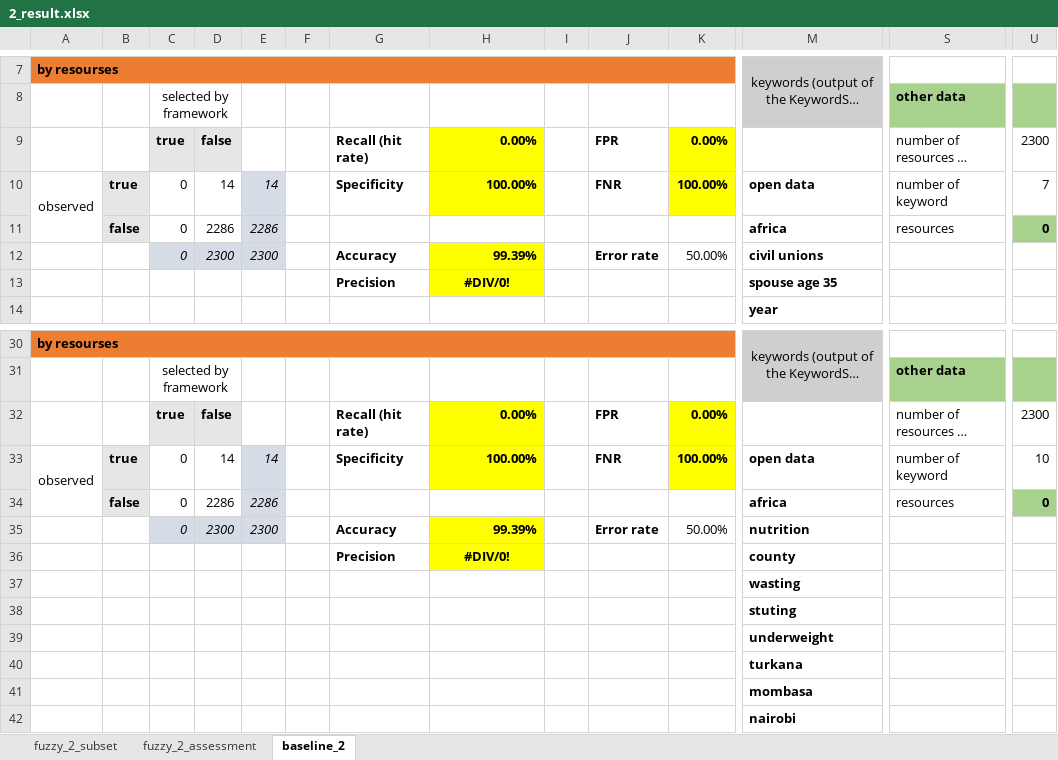
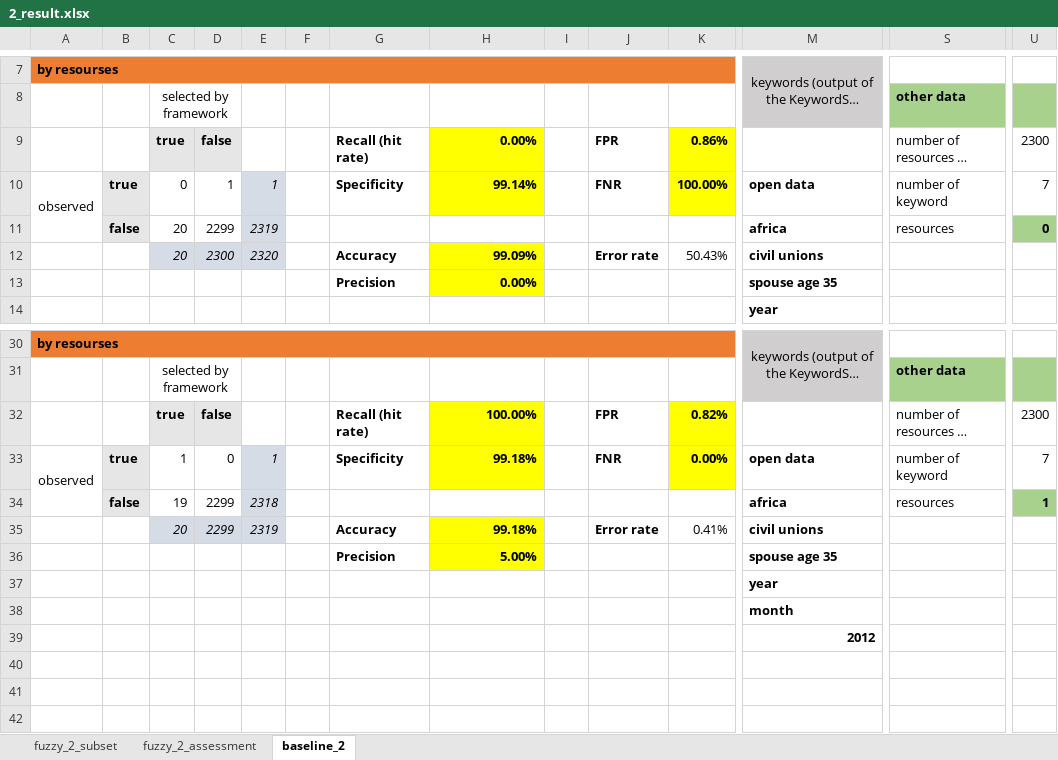
Before and after one commit to HammerProject/HammerDataProject, an Excel workbook: hammer-colombo/fuzzy-examples-set/2_result.xlsx, sheet baseline_2, drawn as a sheet; only a part is shown, gaps mark what is left out; long unchanged cells end in …; values as stored, in another font and other column widths than the file's, no borders; removed rows and columns are numbered as before the commit, all else as after; rows hold the shown columns only; the diff names each change by its address in the sheet, - before the commit and + after, or states it on an @@ line.

```diff
--- a/hammer-colombo/fuzzy-examples-set/2_result.xlsx (sheet baseline_2)
+++ b/hammer-colombo/fuzzy-examples-set/2_result.xlsx (sheet baseline_2)
-K9: 0.00%
+K9: 0.86%
-D10: 14
+D10: 1
-E10: 14
+E10: 1
-H10: 100.00%
+H10: 99.14%
-C11:C12: 0
+C11:C12: 20
-D11: 2286
+D11: 2299
-E11: 2286
+E11: 2319
-E12: 2300
+E12: 2320
-H12: 99.39%
+H12: 99.09%
-K12: 50.00%
+K12: 50.43%
-H13: #DIV/0!
+H13: 0.00%
-H13 alignment: center
+H13 alignment: right
-H32: 0.00%
+H32: 100.00%
-K32: 0.00%
+K32: 0.82%
-C33: 0
+C33: 1
-D33: 14
+D33: 0
-E33: 14
+E33: 1
-H33: 100.00%
+H33: 99.18%
-K33: 100.00%
+K33: 0.00%
-U33: 10
+U33: 7
-row 34:  | false | 0 | 2286 | 2286 |  |  |  |  |  |  | africa | resources | 0
-row 35:  |  | 0 | 2300 | 2300 |  | Accuracy | 99.39% |  | Error rate | 50.00% | nutrition
-row 36:  |  |  |  |  |  | Precision | #DIV/0! |  |  |  | county
-row 37:  |  |  |  |  |  |  |  |  |  |  | wasting
-row 38:  |  |  |  |  |  |  |  |  |  |  | stuting
-row 39:  |  |  |  |  |  |  |  |  |  |  | underweight
+row 34:  | false | 19 | 2299 | 2318 |  |  |  |  |  |  | africa | resources | 1
+row 35:  |  | 20 | 2299 | 2319 |  | Accuracy | 99.18% |  | Error rate | 0.41% | civil unions
+row 36:  |  |  |  |  |  | Precision | 5.00% |  |  |  | spouse age 35
-M37: turkana
+M37: year
-M38: mombasa
+M38: month
-M39: nairobi
+M39: 2012
```
Also changed, not shown: sheet fuzzy_2_subset, hammer-colombo/fuzzy-examples-set/3_result.xlsx, hammer-colombo/fuzzy-examples-set/4_result.xlsx, 3 other files.
